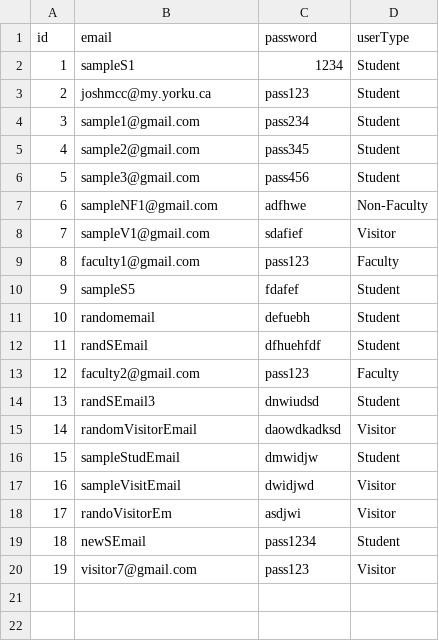
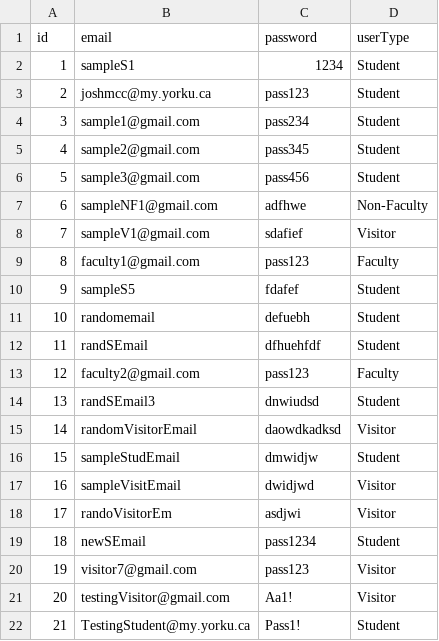
Before and after one commit to JoshMcCarron/Library-Management-System, a CSV file: LibraryManagementSystem/user.csv, drawn as a sheet.

```diff
--- a/LibraryManagementSystem/user.csv
+++ b/LibraryManagementSystem/user.csv
@@ -20 +20,3 @@ id,email,password,userType
 19,visitor7@gmail.com,pass123,Visitor
+20,testingVisitor@gmail.com,Aa1!,Visitor
+21,TestingStudent@my.yorku.ca,Pass1!,Student
```
Also changed, not shown: 4 other files.
